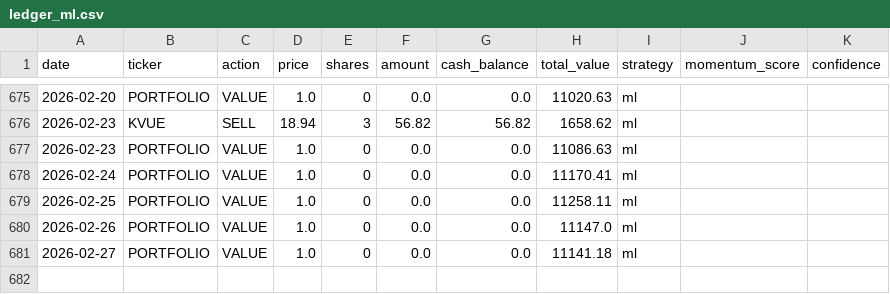
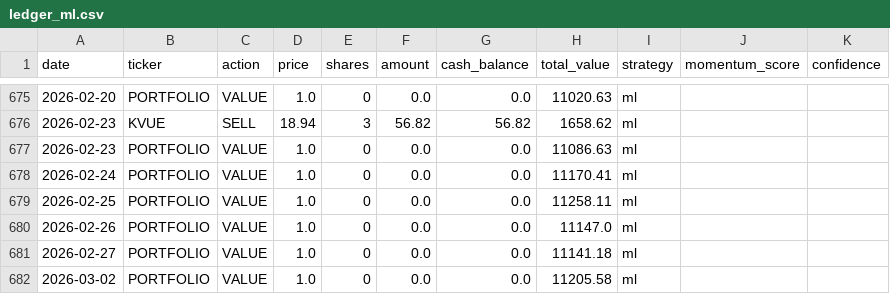
Before and after one commit to PAT0216/paper-trader, a CSV file: data/ledgers/ledger_ml.csv, drawn as a sheet; only a part is shown, gaps mark what is left out; the diff names each change by its address in the sheet, - before the commit and + after, or states it on an @@ line.

Commit message:
ml: Lambda trade 2026-03-02

```diff
--- a/data/ledgers/ledger_ml.csv
+++ b/data/ledgers/ledger_ml.csv
+row 682: 2026-03-02 | PORTFOLIO | VALUE | 1.0 | 0 | 0.0 | 0.0 | 11205.58 | ml
```
